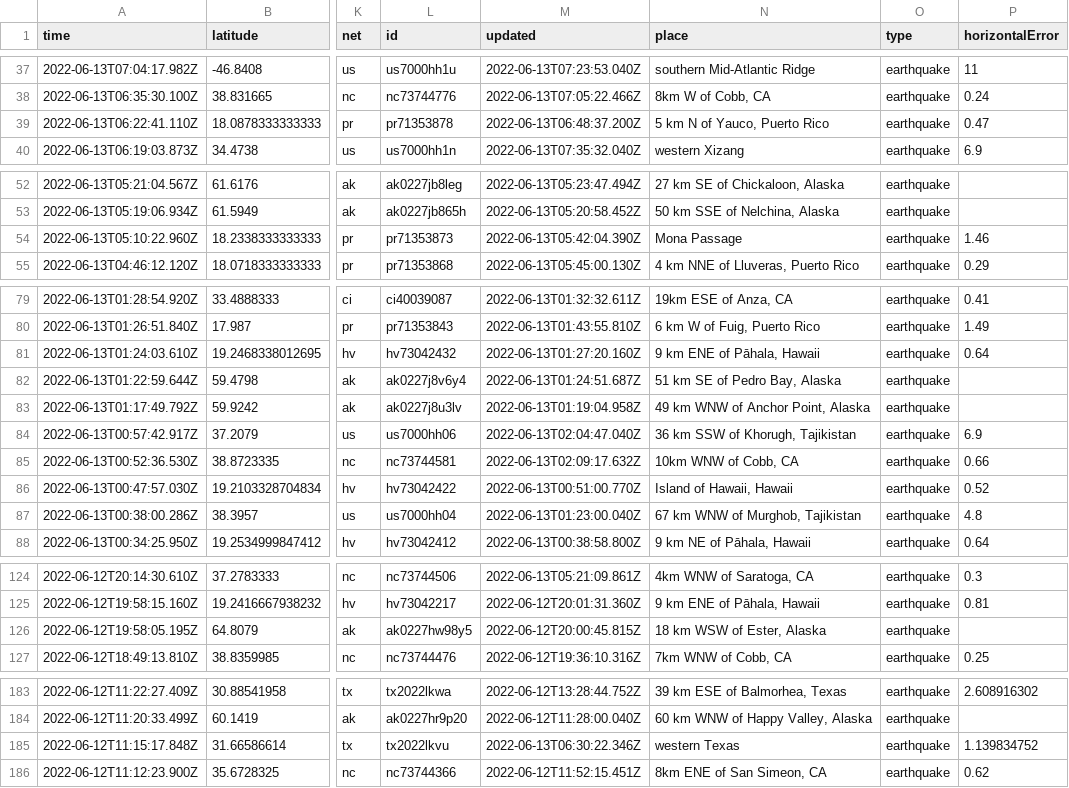
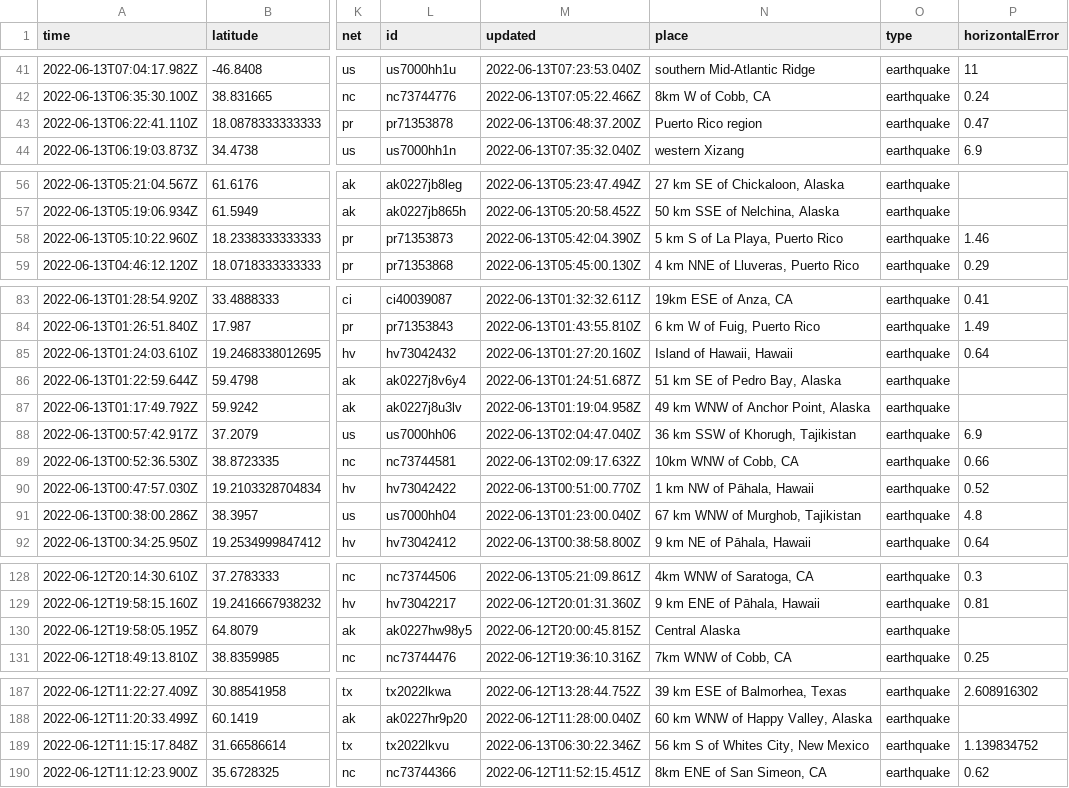
Before and after one commit to kmadden71/my-data-robot, a CSV file: usgs_current.csv, drawn as a sheet; only a part is shown, gaps mark what is left out; addresses are those after the commit; the diff covers the shown part only; the diff names each change by its address in the sheet, - before the commit and + after, or states it on an @@ line.

```diff
--- a/usgs_current.csv
+++ b/usgs_current.csv
-N43 (place): 5 km N of Yauco, Puerto Rico
+N43 (place): Puerto Rico region
-N58 (place): Mona Passage
+N58 (place): 5 km S of La Playa, Puerto Rico
-N85 (place): 9 km ENE of Pāhala, Hawaii
+N85 (place): Island of Hawaii, Hawaii
-N90 (place): Island of Hawaii, Hawaii
+N90 (place): 1 km NW of Pāhala, Hawaii
-N130 (place): 18 km WSW of Ester, Alaska
+N130 (place): Central Alaska
-N189 (place): western Texas
+N189 (place): 56 km S of Whites City, New Mexico
```
Also changed, not shown: 4 added rows, 4 removed rows and 5 edited cells elsewhere in this file.
